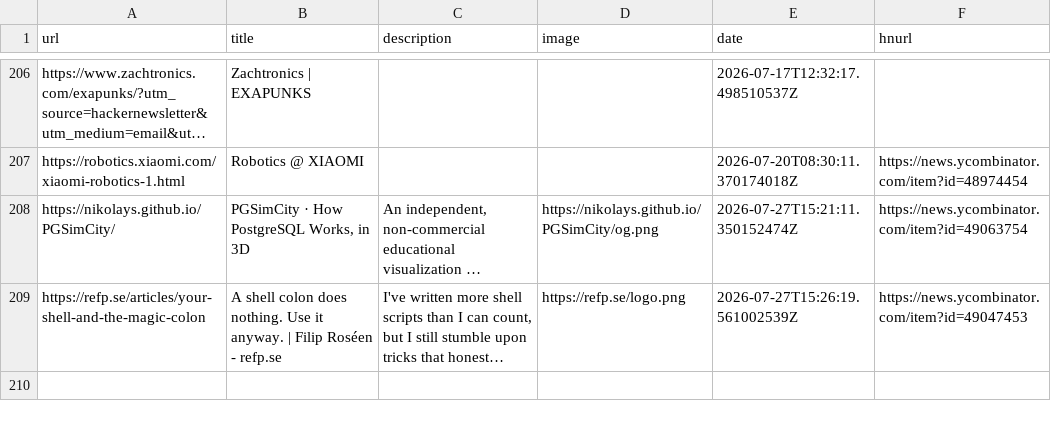
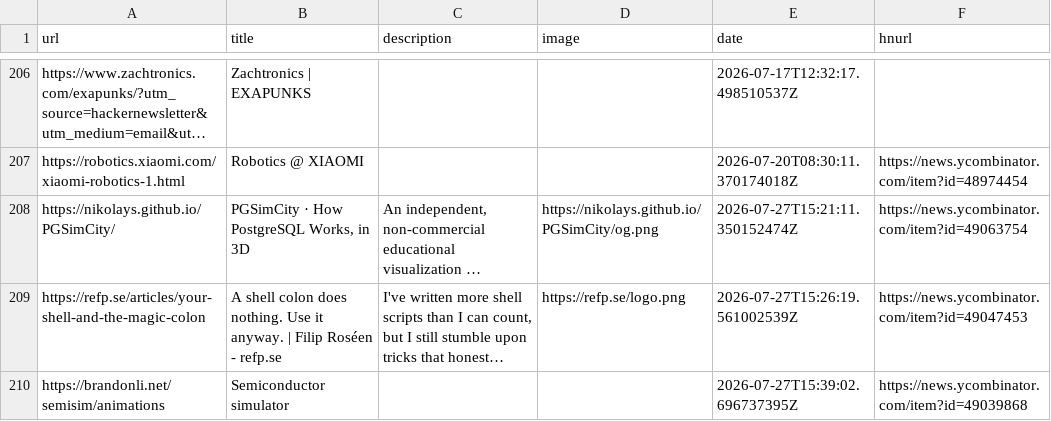
Before and after one commit to manuelmazzuola/readingList, a CSV file: readingList.csv, drawn as a sheet; only a part is shown, gaps mark what is left out; long unchanged cells end in …; the diff names each change by its address in the sheet, - before the commit and + after, or states it on an @@ line.

Commit message:
Automated reading list update on Mon Jul 27 15:39:02 UTC 2026

```diff
--- a/readingList.csv
+++ b/readingList.csv
+row 210: https://brandonli.net/semisim/animations | Semiconductor simulator |  |  | 2026-07-27T15:39:02.696737395Z | https://news.ycombinator.com/item?id=49039868
```
